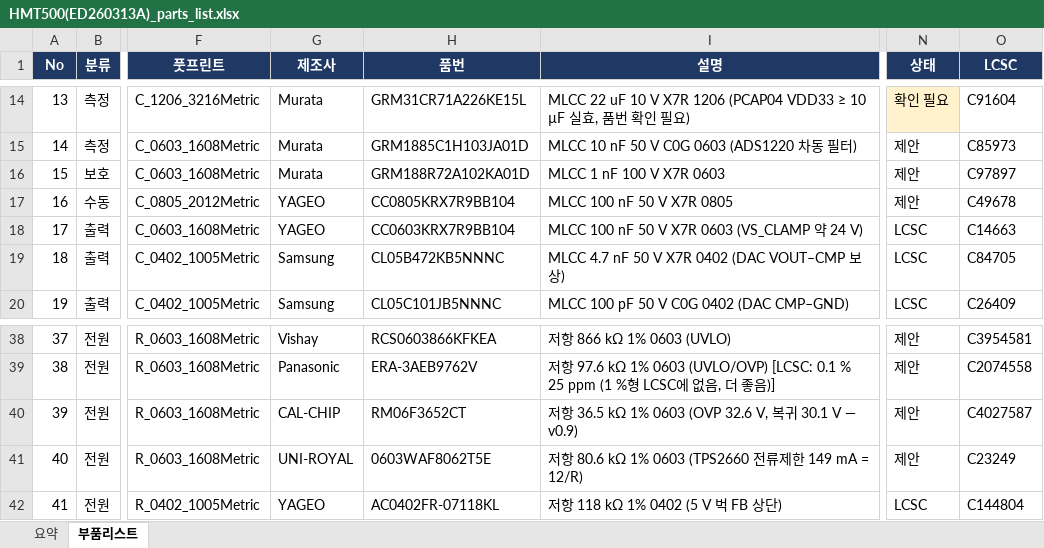
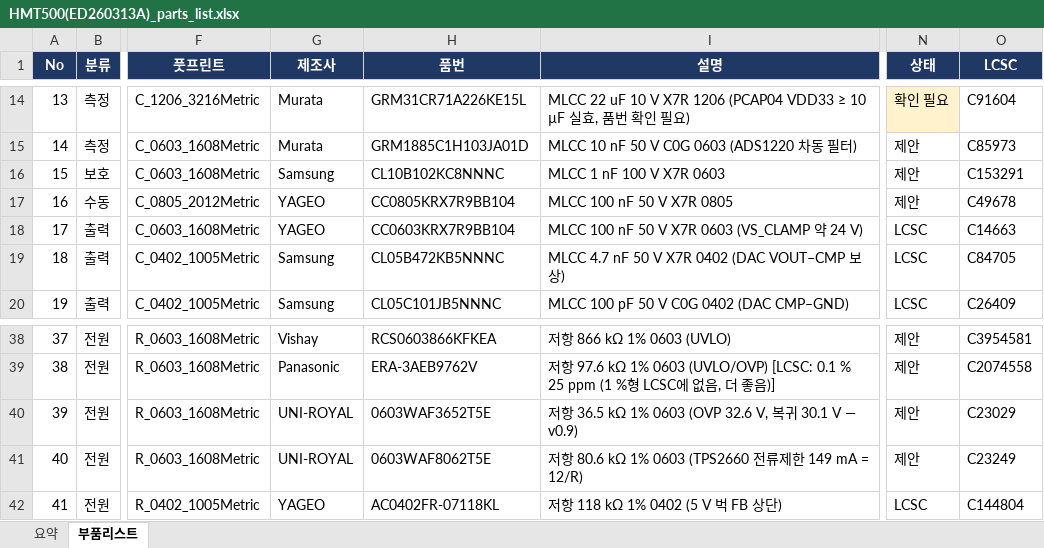
Before and after one commit to okchois/Oilinwater, an Excel workbook: hardware/kicad/HMT500(ED260313A)/HMT500(ED260313A)_parts_list.xlsx, sheet 부품리스트, drawn as a sheet; only a part is shown, gaps mark what is left out; values as stored, in another font and other column widths than the file's, no borders; table styles not drawn; the diff names each change by its address in the sheet, - before the commit and + after, or states it on an @@ line.

```diff
--- a/hardware/kicad/HMT500(ED260313A)/HMT500(ED260313A)_parts_list.xlsx (sheet 부품리스트)
+++ b/hardware/kicad/HMT500(ED260313A)/HMT500(ED260313A)_parts_list.xlsx (sheet 부품리스트)
-G16 (제조사): Murata
+G16 (제조사): Samsung
-H16 (품번): GRM188R72A102KA01D
+H16 (품번): CL10B102KC8NNNC
-O16 (LCSC): C97897
+O16 (LCSC): C153291
-G40 (제조사): CAL-CHIP
+G40 (제조사): UNI-ROYAL
-H40 (품번): RM06F3652CT
+H40 (품번): 0603WAF3652T5E
-O40 (LCSC): C4027587
+O40 (LCSC): C23029
```
Also changed, not shown: 38 other files.
